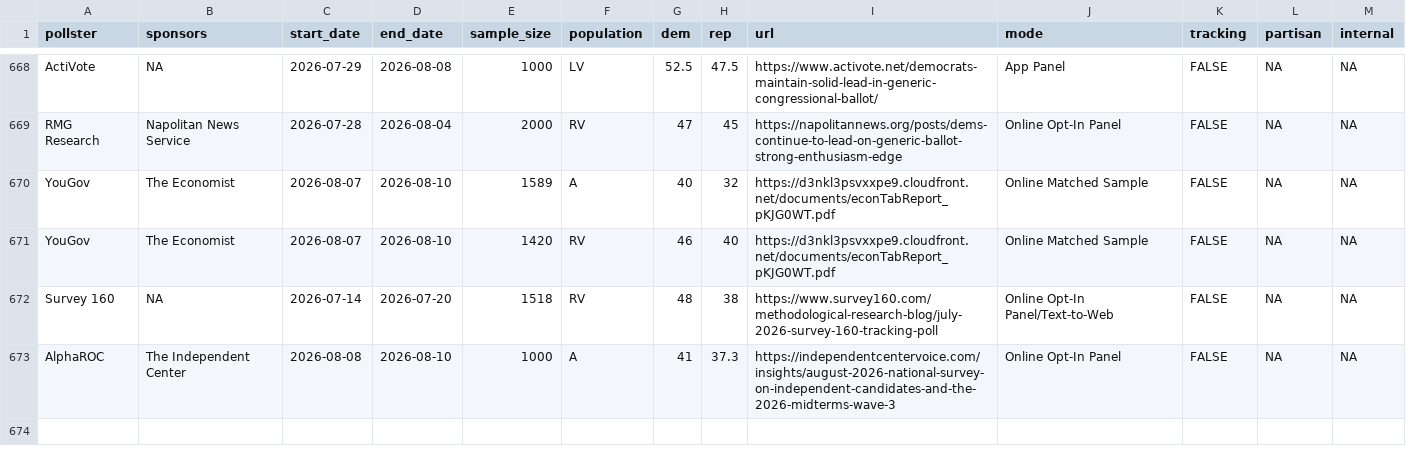
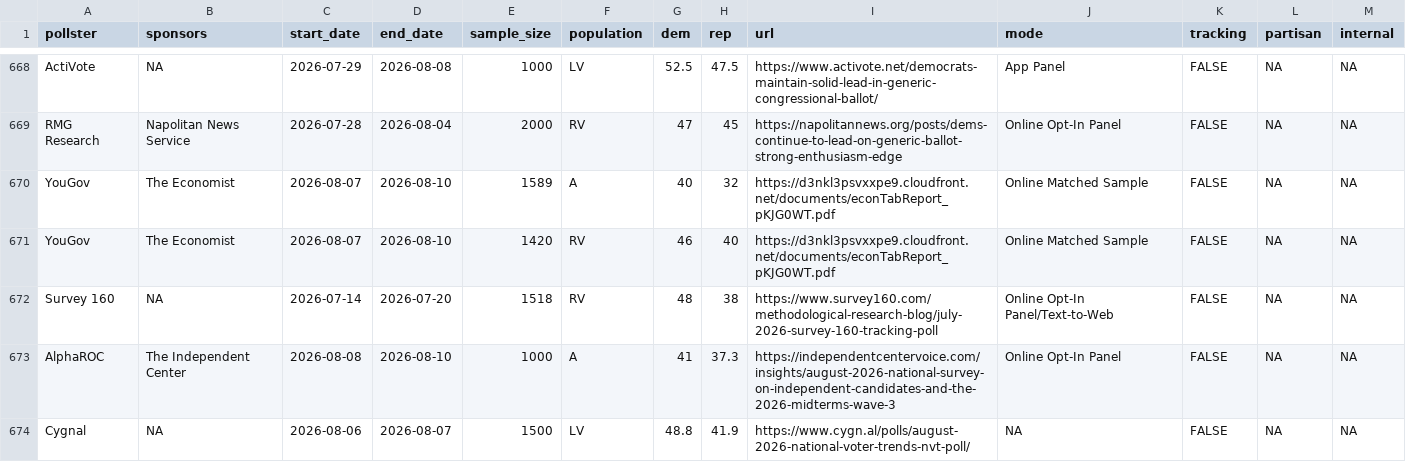
Before and after one commit to Hackquantumcpp/snoutcounter-backend, a CSV file: data/generic_ballot_polls.csv, drawn as a sheet; only a part is shown, gaps mark what is left out; the diff names each change by its address in the sheet, - before the commit and + after, or states it on an @@ line.

```diff
--- a/data/generic_ballot_polls.csv
+++ b/data/generic_ballot_polls.csv
+row 674: Cygnal | NA | 2026-08-06 | 2026-08-07 | 1500 | LV | 48.8 | 41.9 | https://www.cygn.al/polls/august-2026-national-voter-trends-nvt-poll/ | NA | FALSE | NA | NA
```
Also changed, not shown: averages/generic_ballot.csv, transformed_tables/generic_ballot_polls_disp.csv, 1 other file.
